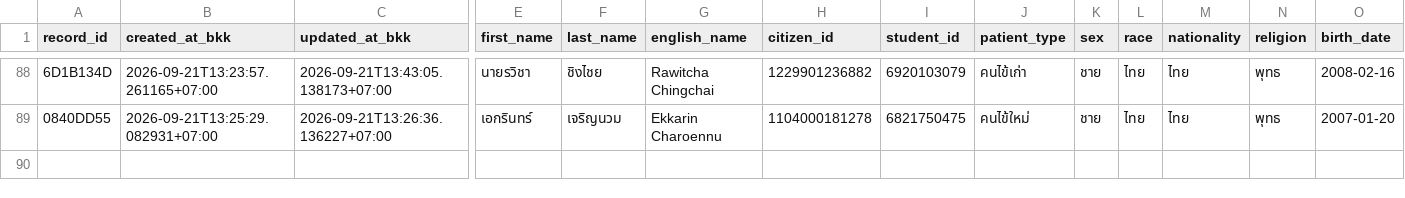
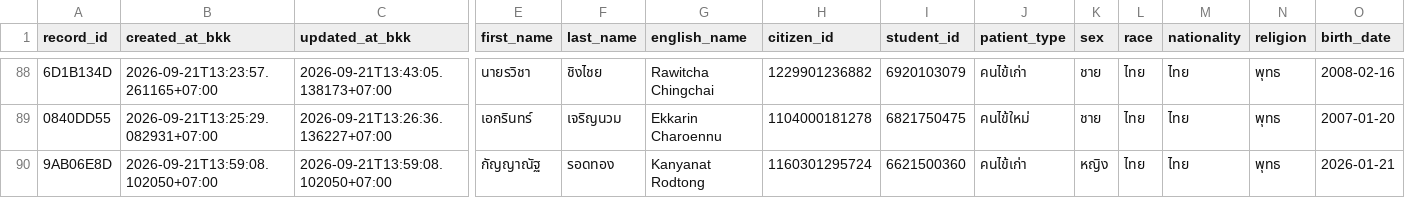
Before and after one commit to PythonianSt/OPD5, a CSV file: opd_records.csv, drawn as a sheet; only a part is shown, gaps mark what is left out; rows hold the shown columns only; the diff names each change by its address in the sheet, - before the commit and + after, or states it on an @@ line.

Commit message:
add OPD record 9AB06E8D 2026-09-21T13:59:08.102050+07:00

```diff
--- a/opd_records.csv
+++ b/opd_records.csv
+row 90: 9AB06E8D | 2026-09-21T13:59:08.102050+07:00 | 2026-09-21T13:59:08.102050+07:00 | กัญญาณัฐ | รอดทอง | Kanyanat Rodtong | 1160301295724 | 6621500360 | คนไข้เก่า | หญิง | ไทย | ไทย | พุทธ | 2026-01-21
```
